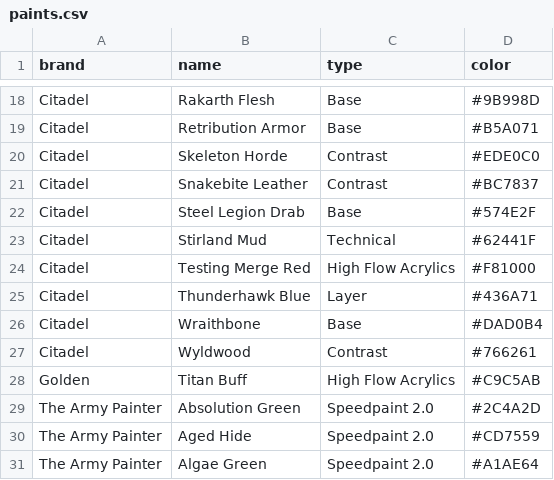
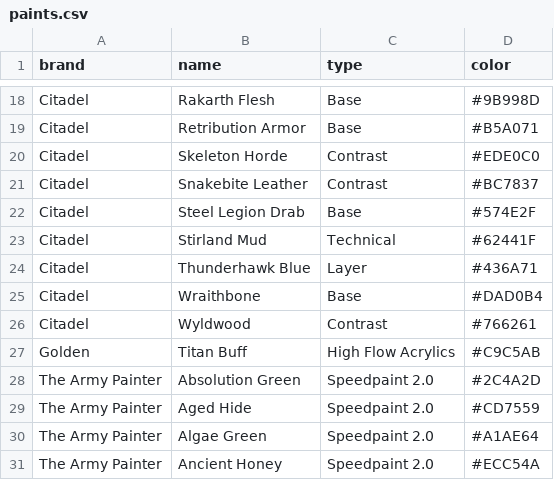
Before and after one commit to adeptus-craftmatica/adeptus-craftmatica, a CSV file: submissions/adeptus-craftmatica/paints.csv, drawn as a sheet; only a part is shown, gaps mark what is left out; the shorter side is filled out with more unchanged rows.

Commit message:
Community backup: Paint Tracker from @adeptus-craftmatica

```diff
--- a/submissions/adeptus-craftmatica/paints.csv
+++ b/submissions/adeptus-craftmatica/paints.csv
@@ -23,3 +23,2 @@ Citadel,Steel Legion Drab,Base,#574E2F
 Citadel,Stirland Mud,Technical,#62441F
-Citadel,Testing Merge Red,High Flow Acrylics,#F81000
 Citadel,Thunderhawk Blue,Layer,#436A71
```
